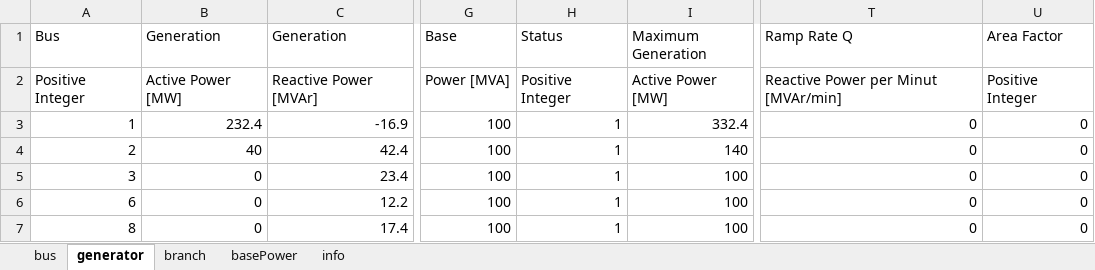
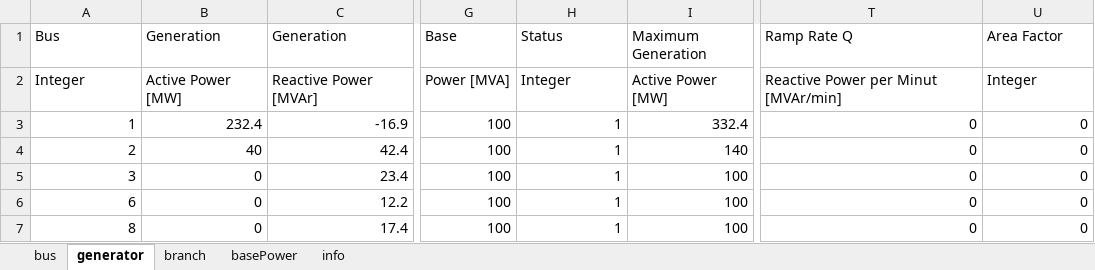
Before and after one commit to mcosovic/JuliaGrid.jl, an Excel workbook: src/data/case14.xlsx, sheet generator, drawn as a sheet; only a part is shown, gaps mark what is left out; values as stored, in another font and other column widths than the file's, no borders; the diff names each change by its address in the sheet, - before the commit and + after, or states it on an @@ line.

```diff
--- a/src/data/case14.xlsx (sheet generator)
+++ b/src/data/case14.xlsx (sheet generator)
-A2 (Bus): Positive Integer
+A2 (Bus): Integer
-H2 (Status): Positive Integer
+H2 (Status): Integer
-U2 (Area Factor): Positive Integer
+U2 (Area Factor): Integer
```
Also changed, not shown: sheet branch, sheet bus, sheet info, 8 other files.
